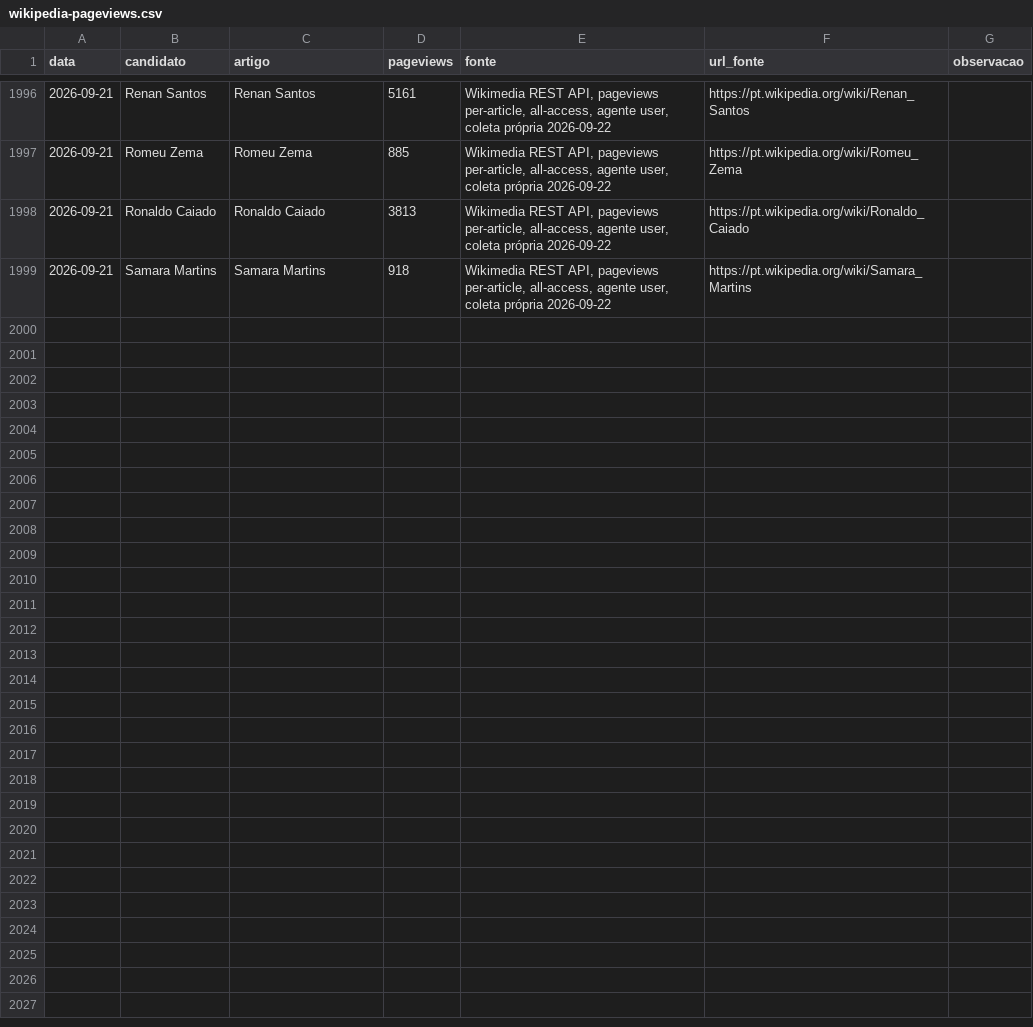
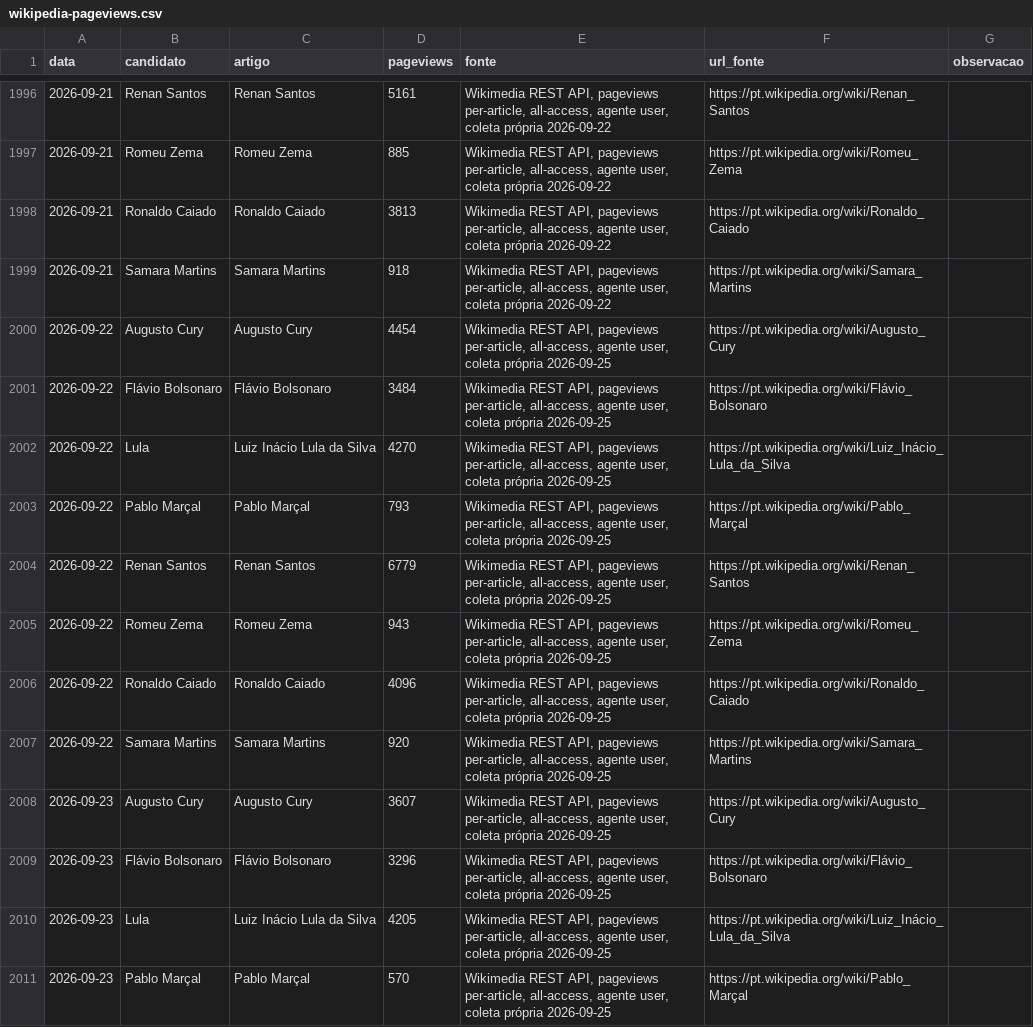
Before and after one commit to figuered0o0808-glitch/observatorio-2026, a CSV file: dados/wikipedia-pageviews.csv, drawn as a sheet; only a part is shown, gaps mark what is left out; the diff covers the shown part only.

```diff
--- a/dados/wikipedia-pageviews.csv
+++ b/dados/wikipedia-pageviews.csv
@@ -1999 +1999,13 @@
 2026-09-21,Samara Martins,Samara Martins,918,"Wikimedia REST API, pageviews per-article, all-access, agente user, coleta própria 2026-09-22",https://pt.wikipedia.org/wiki/Samara_Martins,
+2026-09-22,Augusto Cury,Augusto Cury,4454,"Wikimedia REST API, pageviews per-article, all-access, agente user, coleta própria 2026-09-25",https://pt.wikipedia.org/wiki/Augusto_Cury,
+2026-09-22,Flávio Bolsonaro,Flávio Bolsonaro,3484,"Wikimedia REST API, pageviews per-article, all-access, agente user, coleta própria 2026-09-25",https://pt.wikipedia.org/wiki/Flávio_Bolsonaro,
+2026-09-22,Lula,Luiz Inácio Lula da Silva,4270,"Wikimedia REST API, pageviews per-article, all-access, agente user, coleta própria 2026-09-25",https://pt.wikipedia.org/wiki/Luiz_Inácio_Lula_da_Silva,
+2026-09-22,Pablo Marçal,Pablo Marçal,793,"Wikimedia REST API, pageviews per-article, all-access, agente user, coleta própria 2026-09-25",https://pt.wikipedia.org/wiki/Pablo_Marçal,
+2026-09-22,Renan Santos,Renan Santos,6779,"Wikimedia REST API, pageviews per-article, all-access, agente user, coleta própria 2026-09-25",https://pt.wikipedia.org/wiki/Renan_Santos,
+2026-09-22,Romeu Zema,Romeu Zema,943,"Wikimedia REST API, pageviews per-article, all-access, agente user, coleta própria 2026-09-25",https://pt.wikipedia.org/wiki/Romeu_Zema,
+2026-09-22,Ronaldo Caiado,Ronaldo Caiado,4096,"Wikimedia REST API, pageviews per-article, all-access, agente user, coleta própria 2026-09-25",https://pt.wikipedia.org/wiki/Ronaldo_Caiado,
+2026-09-22,Samara Martins,Samara Martins,920,"Wikimedia REST API, pageviews per-article, all-access, agente user, coleta própria 2026-09-25",https://pt.wikipedia.org/wiki/Samara_Martins,
+2026-09-23,Augusto Cury,Augusto Cury,3607,"Wikimedia REST API, pageviews per-article, all-access, agente user, coleta própria 2026-09-25",https://pt.wikipedia.org/wiki/Augusto_Cury,
+2026-09-23,Flávio Bolsonaro,Flávio Bolsonaro,3296,"Wikimedia REST API, pageviews per-article, all-access, agente user, coleta própria 2026-09-25",https://pt.wikipedia.org/wiki/Flávio_Bolsonaro,
+2026-09-23,Lula,Luiz Inácio Lula da Silva,4205,"Wikimedia REST API, pageviews per-article, all-access, agente user, coleta própria 2026-09-25",https://pt.wikipedia.org/wiki/Luiz_Inácio_Lula_da_Silva,
+2026-09-23,Pablo Marçal,Pablo Marçal,570,"Wikimedia REST API, pageviews per-article, all-access, agente user, coleta própria 2026-09-25",https://pt.wikipedia.org/wiki/Pablo_Marçal,
```
Also changed, not shown: 12 added rows elsewhere in this file, 10 other files.
